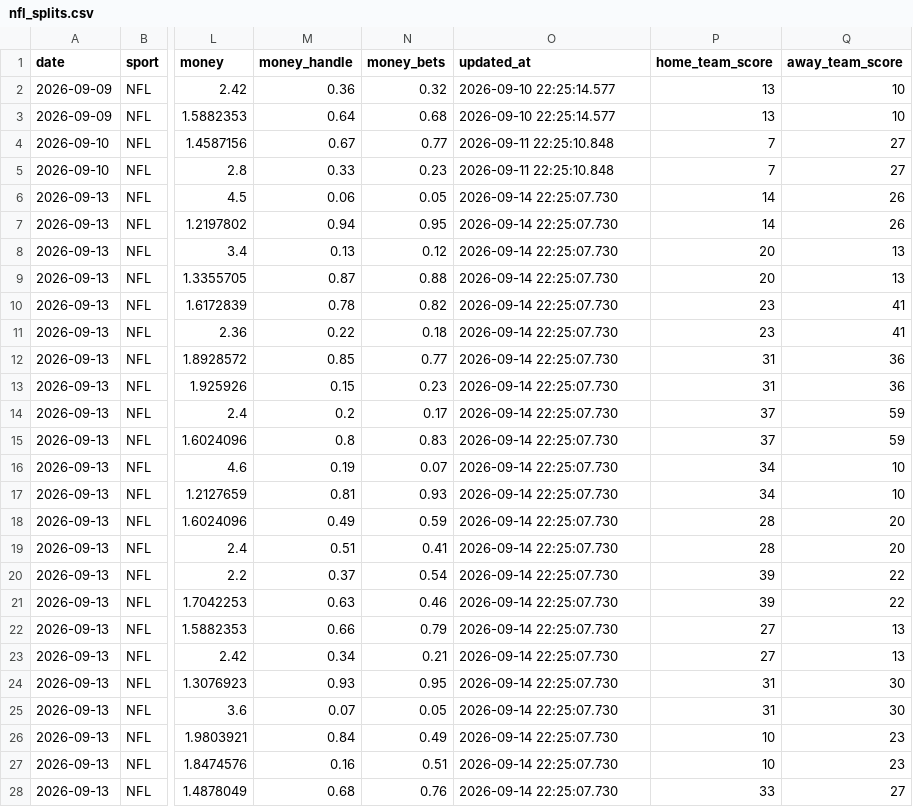
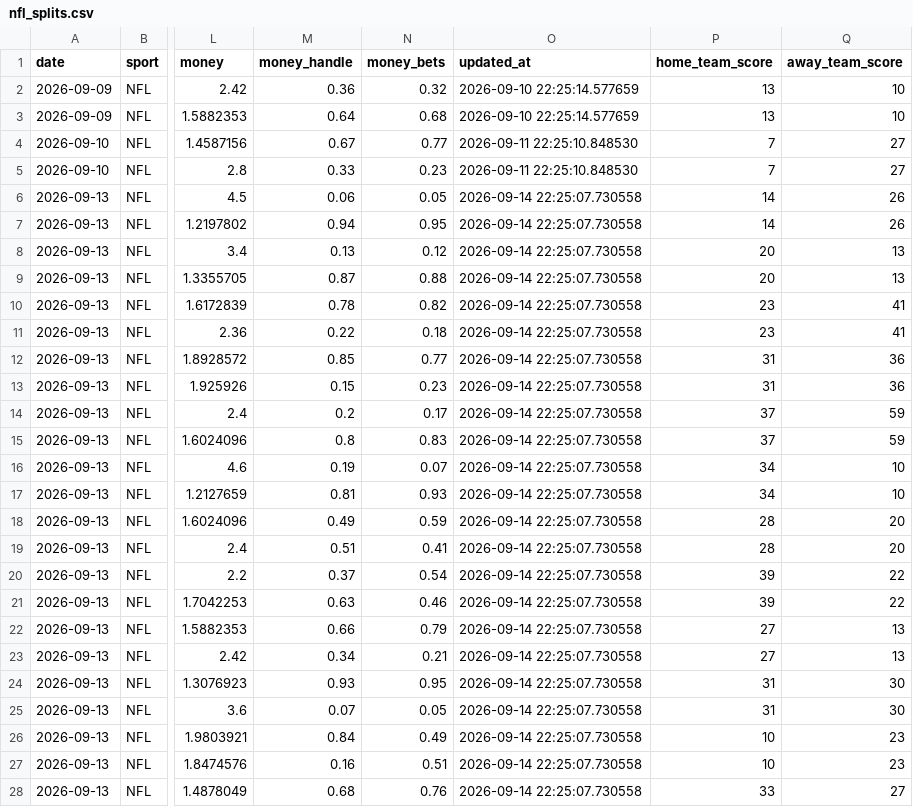
Before and after one commit to danielcappello/splitVault, a CSV file: nfl_splits.csv, drawn as a sheet; only a part is shown, gaps mark what is left out; the diff covers the shown part only; the diff names each change by its address in the sheet, - before the commit and + after, or states it on an @@ line.

```diff
--- a/nfl_splits.csv
+++ b/nfl_splits.csv
-O2:O3 (updated_at): 2026-09-10 22:25:14.577
+O2:O3 (updated_at): 2026-09-10 22:25:14.577659
-O4:O5 (updated_at): 2026-09-11 22:25:10.848
+O4:O5 (updated_at): 2026-09-11 22:25:10.848530
-O6:O28 (updated_at): 2026-09-14 22:25:07.730
+O6:O28 (updated_at): 2026-09-14 22:25:07.730558
```
Also changed, not shown: 9 edited cells elsewhere in this file, 1 other file.
